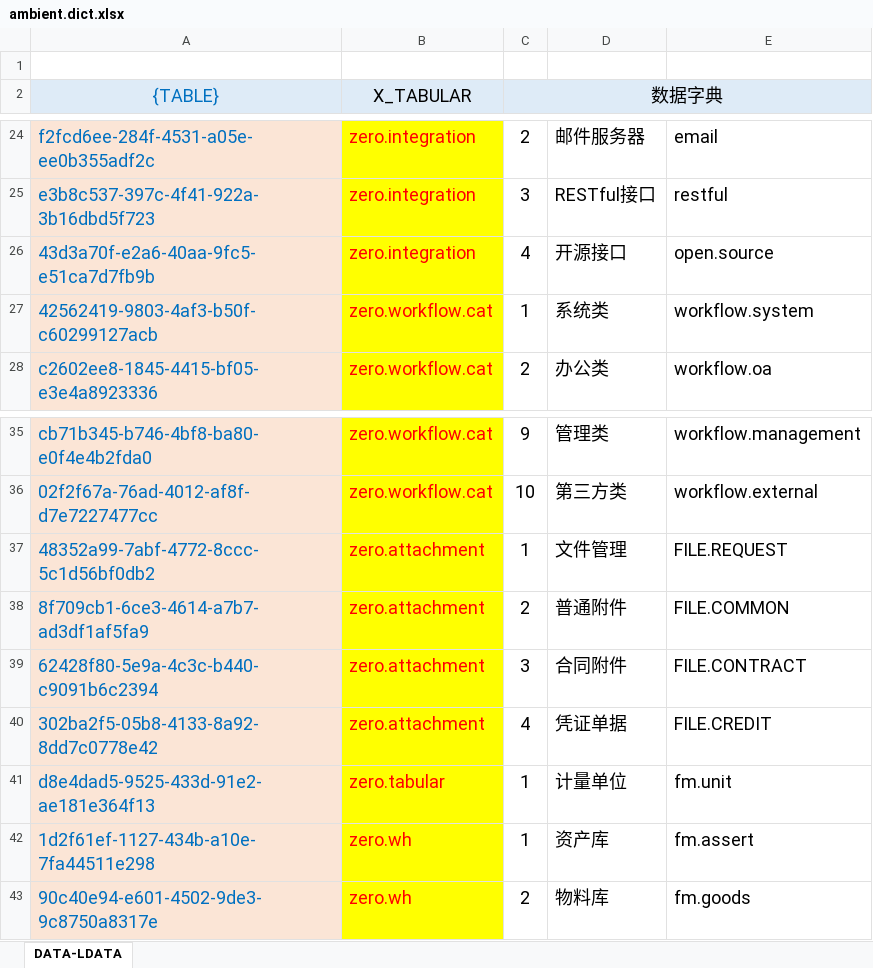
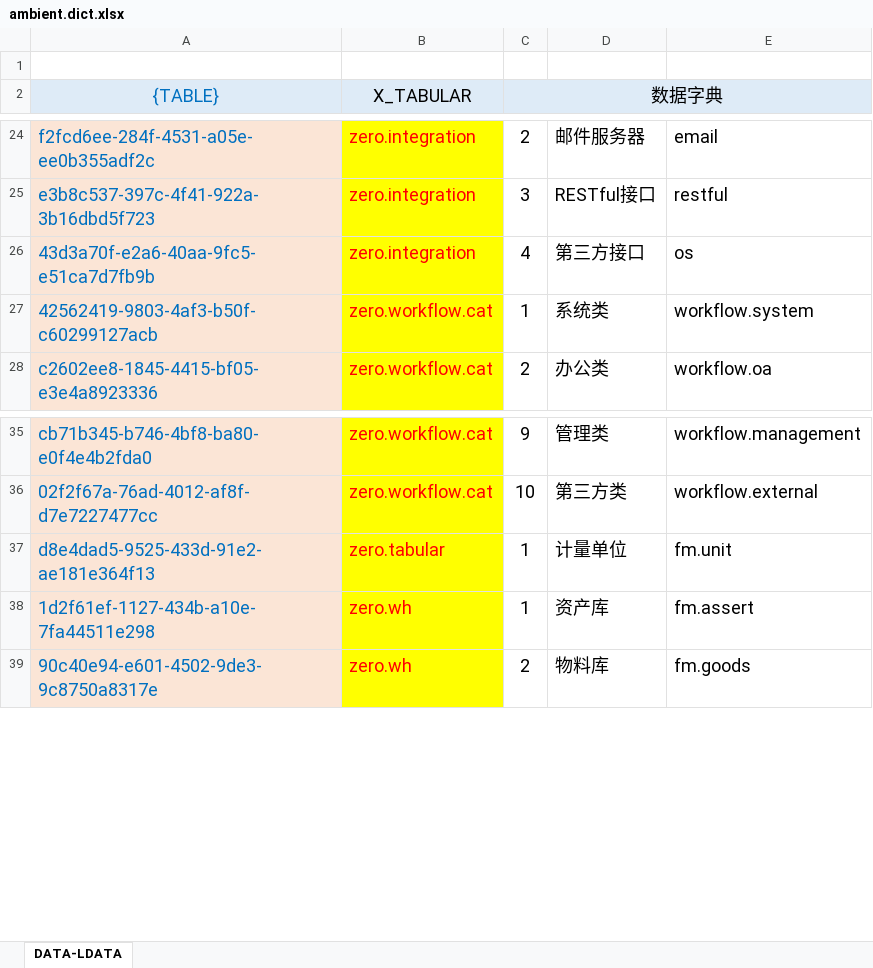
Before and after one commit to silentbalanceyh/vertx-zero, an Excel workbook: vertx-pin/zero-ambient/src/main/resources/plugin/ambient/oob/data/ambient.dict.xlsx, sheet DATA-LDATA, drawn as a sheet; only a part is shown, gaps mark what is left out; values as stored, in another font and other column widths than the file's, no borders; the diff names each change by its address in the sheet, - before the commit and + after, or states it on an @@ line.

```diff
--- a/vertx-pin/zero-ambient/src/main/resources/plugin/ambient/oob/data/ambient.dict.xlsx (sheet DATA-LDATA)
+++ b/vertx-pin/zero-ambient/src/main/resources/plugin/ambient/oob/data/ambient.dict.xlsx (sheet DATA-LDATA)
-D26: 开源接口
+D26: 第三方接口
-E26: open.source
+E26: os
-row 37: 48352a99-7abf-4772-8ccc-5c1d56bf0db2 | zero.attachment | 1 | 文件管理 | FILE.REQUEST
-row 38: 8f709cb1-6ce3-4614-a7b7-ad3df1af5fa9 | zero.attachment | 2 | 普通附件 | FILE.COMMON
-row 39: 62428f80-5e9a-4c3c-b440-c9091b6c2394 | zero.attachment | 3 | 合同附件 | FILE.CONTRACT
-row 40: 302ba2f5-05b8-4133-8a92-8dd7c0778e42 | zero.attachment | 4 | 凭证单据 | FILE.CREDIT
```
Also changed, not shown: vertx-pin/zero-is/src/main/resources/plugin/is/oob/data/is.menu.xlsx, 17 other files.
